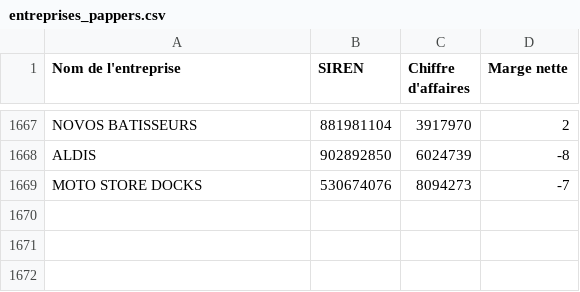
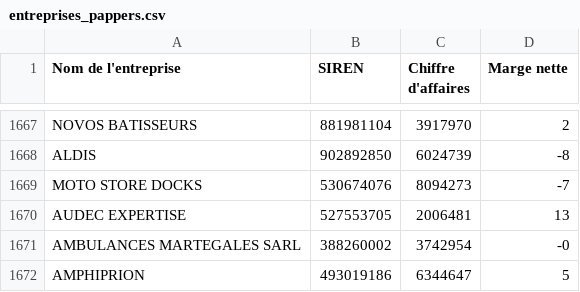
Before and after one commit to lavibration/pprs, a CSV file: entreprises_pappers.csv, drawn as a sheet; only a part is shown, gaps mark what is left out.

```diff
--- a/entreprises_pappers.csv
+++ b/entreprises_pappers.csv
@@ -1669 +1669,4 @@ ALDIS;902892850;6024739;-8
 MOTO STORE DOCKS;530674076;8094273;-7
+AUDEC EXPERTISE;527553705;2006481;13
+AMBULANCES MARTEGALES SARL;388260002;3742954;-0
+AMPHIPRION;493019186;6344647;5
```
Also changed, not shown: entreprises_pappers_10M.csv.
